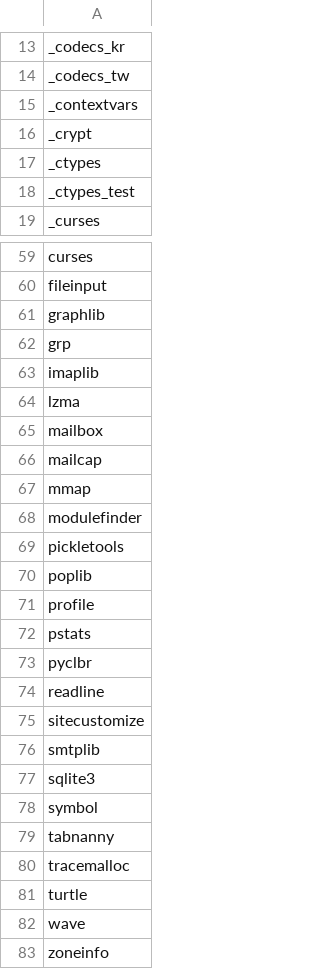
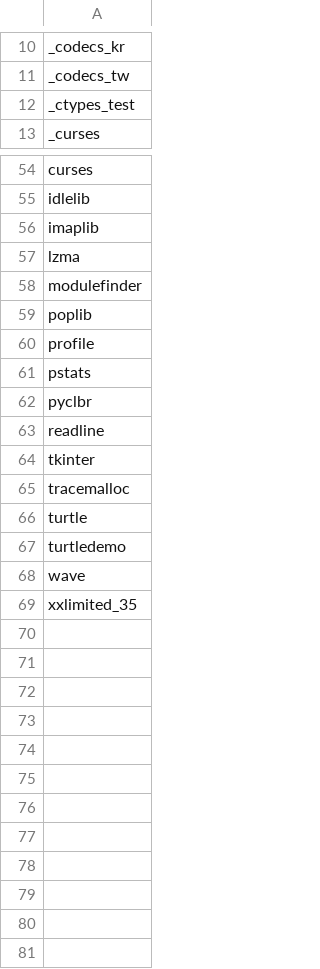
Before and after one commit to RustPython/rustpython.github.io, a CSV file: _data/whats_left/modules.csv, drawn as a sheet; only a part is shown, gaps mark what is left out; removed rows and columns are numbered as before the commit, all else as after; the diff covers the shown part only; the diff names each change by its address in the sheet, - before the commit and + after, or states it on an @@ line.

```diff
--- a/_data/whats_left/modules.csv
+++ b/_data/whats_left/modules.csv
-row 15: _contextvars
-row 16: _crypt
-row 17: _ctypes
-A55: fileinput
+A55: idlelib
-row 61: graphlib
-row 62: grp
-row 65: mailbox
-row 66: mailcap
-row 67: mmap
-row 69: pickletools
-A64: sitecustomize
+A64: tkinter
-row 76: smtplib
-row 77: sqlite3
-row 78: symbol
-row 79: tabnanny
+row 67: turtledemo
-A69: zoneinfo
+A69: xxlimited_35
```
Also changed, not shown: 14 added rows, 16 removed rows and 5 edited cells elsewhere in this file, 2 other files.
